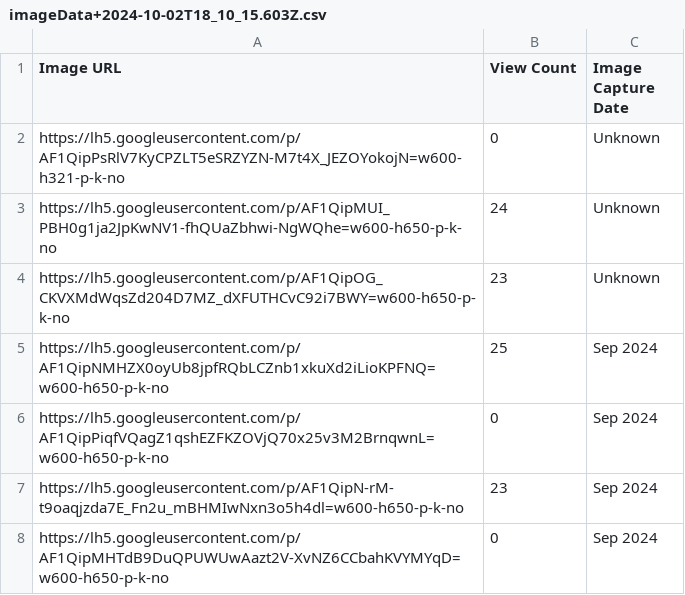
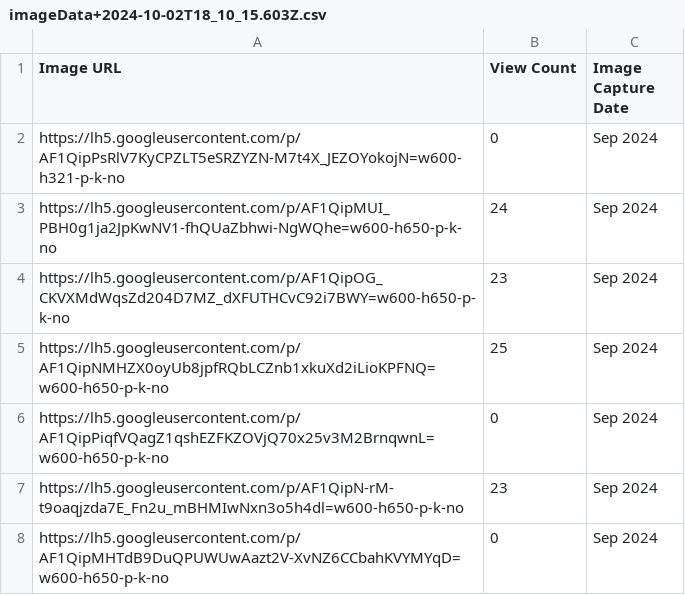
Before and after one commit to RTnhN/googleMapsStats, a CSV file: Data/imageData+2024-10-02T18_10_15.603Z.csv, drawn as a sheet; only a part is shown.

Commit message:
Fix capture dates

```diff
--- a/Data/imageData+2024-10-02T18_10_15.603Z.csv
+++ b/Data/imageData+2024-10-02T18_10_15.603Z.csv
@@ -1,5 +1,5 @@
 Image URL,View Count,Image Capture Date
-https://lh5.googleusercontent.com/p/AF1QipPsRlV7KyCPZLT5eSRZYZN-M7t4X_JEZOYokojN=w600-h321-p-k-no,0,Unknown
-https://lh5.googleusercontent.com/p/AF1QipMUI_PBH0g1ja2JpKwNV1-fhQUaZbhwi-NgWQhe=w600-h650-p-k-no,24,Unknown
-https://lh5.googleusercontent.com/p/AF1QipOG_CKVXMdWqsZd204D7MZ_dXFUTHCvC92i7BWY=w600-h650-p-k-no,23,Unknown
+https://lh5.googleusercontent.com/p/AF1QipPsRlV7KyCPZLT5eSRZYZN-M7t4X_JEZOYokojN=w600-h321-p-k-no,0,Sep 2024
+https://lh5.googleusercontent.com/p/AF1QipMUI_PBH0g1ja2JpKwNV1-fhQUaZbhwi-NgWQhe=w600-h650-p-k-no,24,Sep 2024
+https://lh5.googleusercontent.com/p/AF1QipOG_CKVXMdWqsZd204D7MZ_dXFUTHCvC92i7BWY=w600-h650-p-k-no,23,Sep 2024
 https://lh5.googleusercontent.com/p/AF1QipNMHZX0oyUb8jpfRQbLCZnb1xkuXd2iLioKPFNQ=w600-h650-p-k-no,25,Sep 2024
```
Also changed, not shown: 1 other file.
